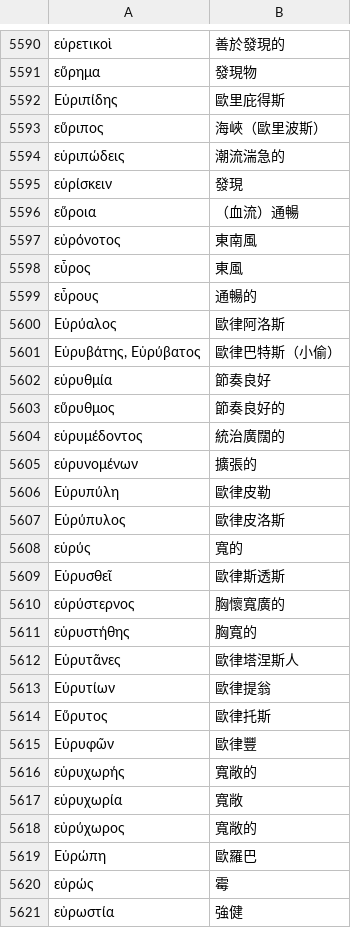
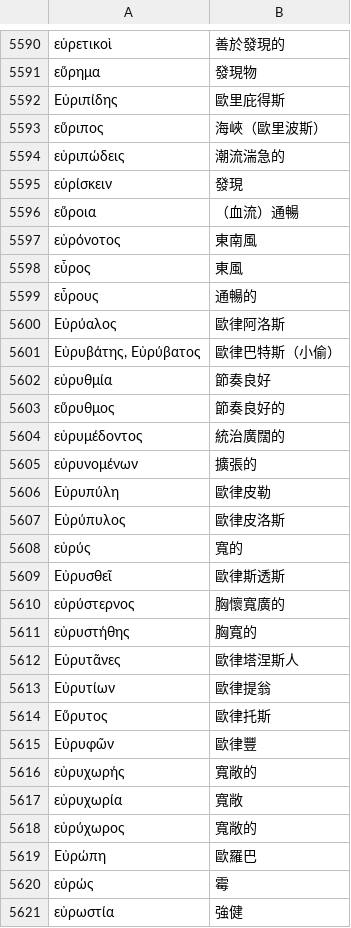
Before and after one commit to tuzzit/index_aristotelicus, a TSV file: src/glosses.tsv, drawn as a sheet; only a part is shown, gaps mark what is left out; the diff covers the shown part only; the diff names each change by its address in the sheet, - before the commit and + after, or states it on an @@ line.

```diff
--- a/src/glosses.tsv
+++ b/src/glosses.tsv
-A5592: Εὑριπίδης
+A5592: Εὐριπίδης
-A5594: εὑριπώδεις
+A5594: εὐριπώδεις
-A5600: Εὑρύαλος
+A5600: Εὐρύαλος
-A5601: Εὑρυβάτης, Εὑρύβατος
+A5601: Εὐρυβάτης, Εὐρύβατος
-A5602: εὑρυθμία
+A5602: εὐρυθμία
-A5604: εὑρυμέδοντος
+A5604: εὐρυμέδοντος
-A5605: εὑρυνομένων
+A5605: εὐρυνομένων
-A5606: Εὑρυπύλη
+A5606: Εὐρυπύλη
-A5607: Εὑρύπυλος
+A5607: Εὐρύπυλος
-A5608: εὑρύς
+A5608: εὐρύς
-A5609: Εὑρυσθεῖ
+A5609: Εὐρυσθεῖ
-A5610: εὑρύστερνος
+A5610: εὐρύστερνος
-A5611: εὑρυστήθης
+A5611: εὐρυστήθης
-A5612: Εὑρυτᾶνες
+A5612: Εὐρυτᾶνες
-A5613: Εὑρυτίων
+A5613: Εὐρυτίων
-A5615: Εὑρυφῶν
+A5615: Εὐρυφῶν
-A5616: εὑρυχωρής
+A5616: εὐρυχωρής
-A5617: εὑρυχωρία
+A5617: εὐρυχωρία
-A5619: Εὑρώπη
+A5619: Εὐρώπη
```
Also changed, not shown: 1 removed row and 7 edited cells elsewhere in this file, data/ou_sweep_review.tsv, 45 other files.
